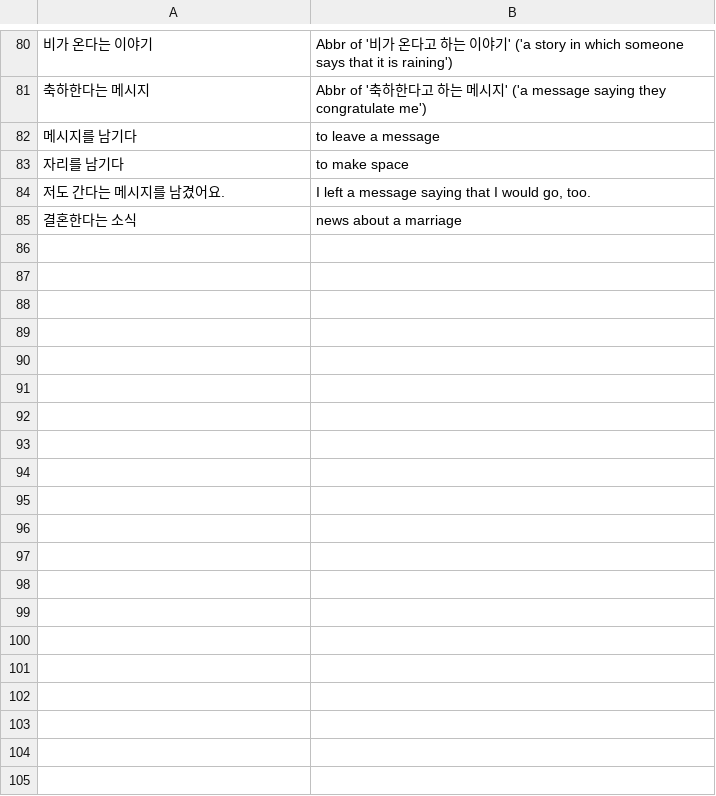
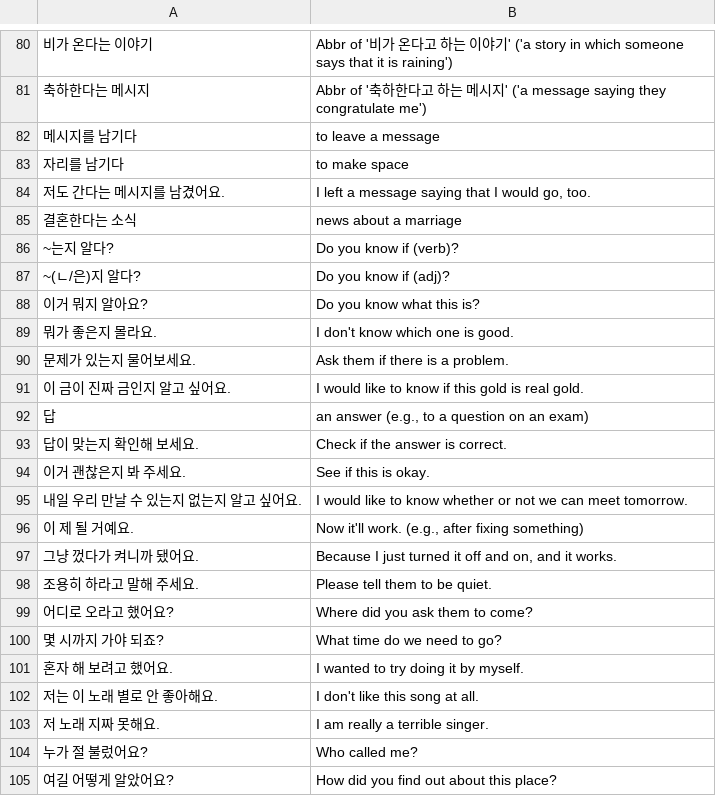
Before and after one commit to bryanesmith/flashcards, a CSV file: Korean Language/ttmik.korean-grammar-level-5.csv, drawn as a sheet; only a part is shown, gaps mark what is left out; the diff covers the shown part only.

Commit message:
Progress TTMIK L5

```diff
--- a/Korean Language/ttmik.korean-grammar-level-5.csv
+++ b/Korean Language/ttmik.korean-grammar-level-5.csv
@@ -85 +85,21 @@
 "결혼한다는 소식","news about a marriage"
+"~는지 알다?","Do you know if (verb)?"
+"~(ㄴ/은)지 알다?","Do you know if (adj)?"
+"이거 뭐지 알아요?","Do you know what this is?"
+"뭐가 좋은지 몰라요.","I don't know which one is good."
+"문제가 있는지 물어보세요.","Ask them if there is a problem."
+"이 금이 진짜 금인지 알고 싶어요.","I would like to know if this gold is real gold."
+"답","an answer (e.g., to a question on an exam)"
+"답이 맞는지 확인해 보세요.","Check if the answer is correct."
+"이거  괜찮은지 봐 주세요.","See if this is okay."
+"내일 우리 만날 수 있는지 없는지 알고 싶어요.","I would like to know whether or not we can meet tomorrow."
+"이 제 될 거예요.","Now it'll work. (e.g., after fixing something)"
+"그냥 껐다가 켜니까 됐어요.","Because I just turned it off and on, and it works."
+"조용히 하라고 말해 주세요.","Please tell them to be quiet."
+"어디로 오라고 했어요?","Where did you ask them to come?"
+"몇 시까지 가야 되죠?","What time do we need to go?"
+"혼자 해 보려고 했어요.","I wanted to try doing it by myself."
+"저는 이 노래 별로 안 좋아해요.","I don't like this song at all."
+"저 노래 지짜 못해요.","I am really a terrible singer."
+"누가 절 불렀어요?","Who called me?"
+"여길 어떻게 알았어요?","How did you find out about this place?"
```
Also changed, not shown: 31 added rows elsewhere in this file.
